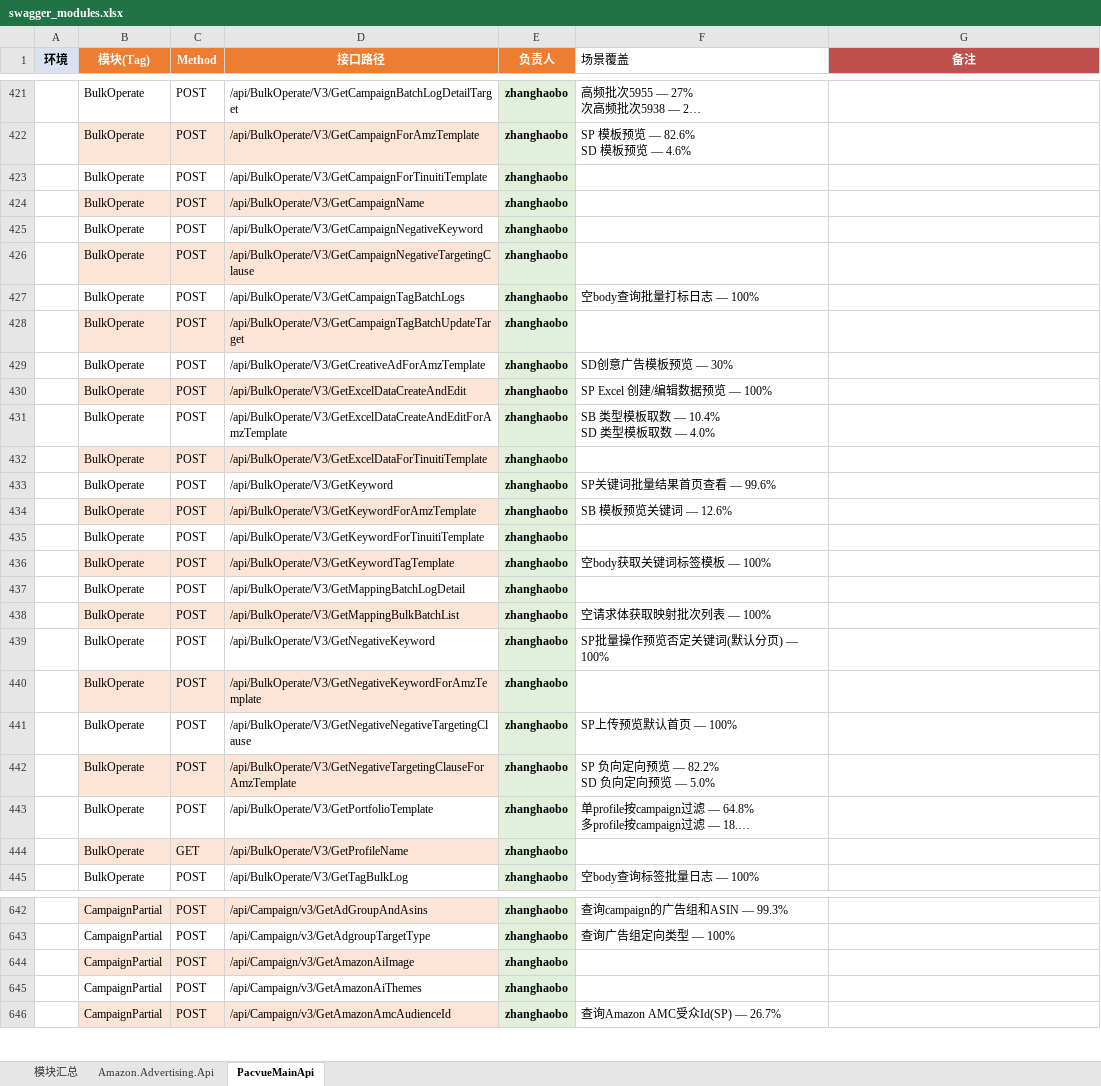
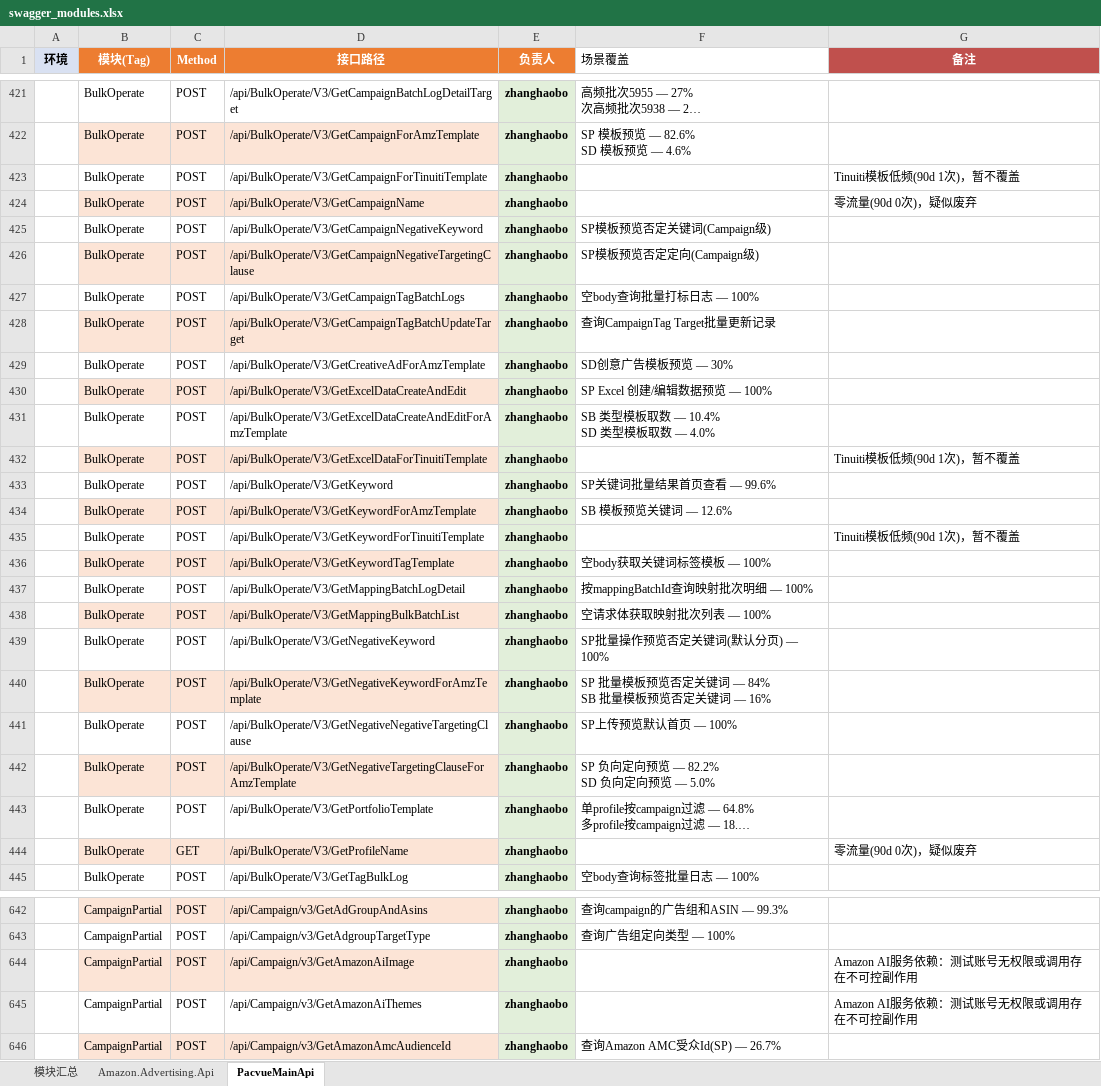
Before and after one commit to guguangjie-pacvue/ai_api, an Excel workbook: single-api/swagger_modules.xlsx, sheet PacvueMainApi, drawn as a sheet; only a part is shown, gaps mark what is left out; long unchanged cells end in …; values as stored, in another font and other column widths than the file's, no borders; ↵ is a line break in a cell; the diff covers the shown part only; the diff names each change by its address in the sheet, - before the commit and + after, or states it on an @@ line.

```diff
--- a/single-api/swagger_modules.xlsx (sheet PacvueMainApi)
+++ b/single-api/swagger_modules.xlsx (sheet PacvueMainApi)
-G423 (备注): (empty)
+G423 (备注): Tinuiti模板低频(90d 1次)，暂不覆盖
-G424 (备注): (empty)
+G424 (备注): 零流量(90d 0次)，疑似废弃
-F425 (场景覆盖): (empty)
+F425 (场景覆盖): SP模板预览否定关键词(Campaign级)
-F426 (场景覆盖): (empty)
+F426 (场景覆盖): SP模板预览否定定向(Campaign级)
-F428 (场景覆盖): (empty)
+F428 (场景覆盖): 查询CampaignTag Target批量更新记录
-G432 (备注): (empty)
+G432 (备注): Tinuiti模板低频(90d 1次)，暂不覆盖
-G435 (备注): (empty)
+G435 (备注): Tinuiti模板低频(90d 1次)，暂不覆盖
-F437 (场景覆盖): (empty)
+F437 (场景覆盖): 按mappingBatchId查询映射批次明细 — 100%
-F440 (场景覆盖): (empty)
+F440 (场景覆盖): SP 批量模板预览否定关键词 — 84% ↵ SB 批量模板预览否定关键词 — 16%
-G444 (备注): (empty)
+G444 (备注): 零流量(90d 0次)，疑似废弃
-G644:G645 (备注): (empty)
+G644:G645 (备注): Amazon AI服务依赖：测试账号无权限或调用存在不可控副作用
```
Also changed, not shown: 80 edited cells elsewhere in this sheet, sheet 模块汇总, 41 other files.
